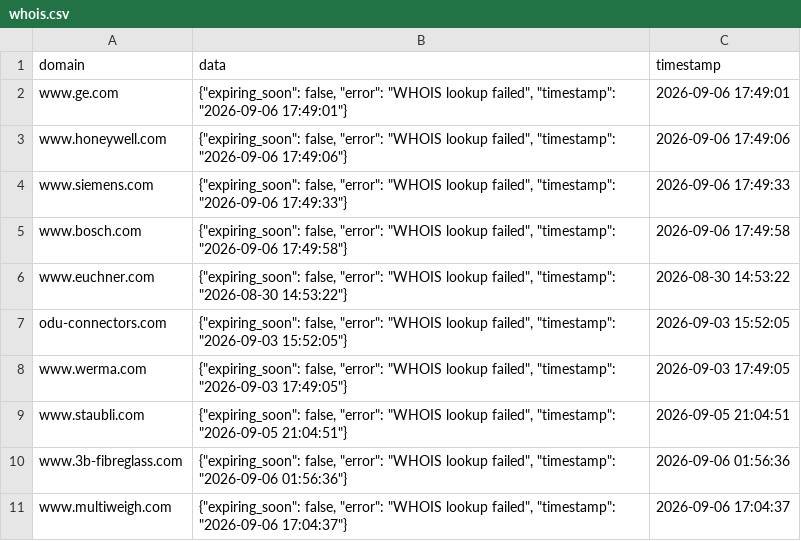
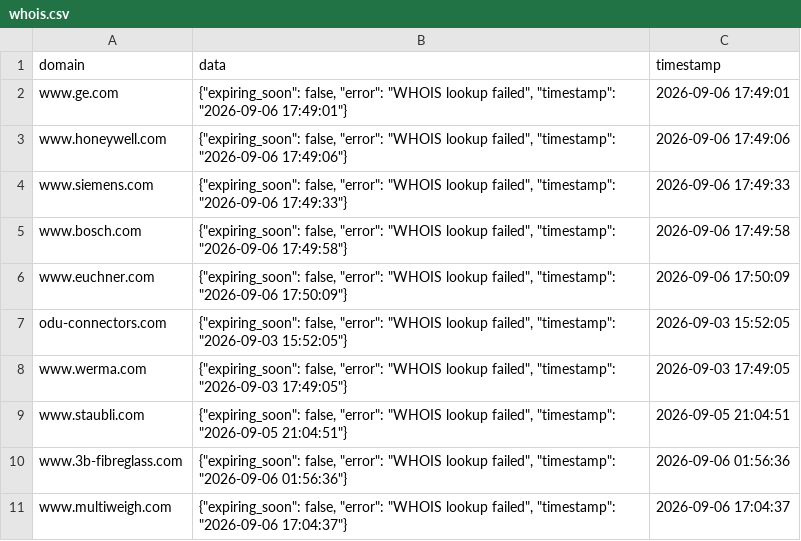
Before and after one commit to natasha-a-a/auditor, a CSV file: whois_cache/whois.csv, drawn as a sheet.

Commit message:
Auto-update whois.csv at 2026-09-06 17:50:09

```diff
--- a/whois_cache/whois.csv
+++ b/whois_cache/whois.csv
@@ -5,3 +5,3 @@ www.siemens.com,"{""expiring_soon"": false, ""error"": ""WHOIS lookup failed"",
 www.bosch.com,"{""expiring_soon"": false, ""error"": ""WHOIS lookup failed"", ""timestamp"": ""2026-09-06 17:49:58""}",2026-09-06 17:49:58
-www.euchner.com,"{""expiring_soon"": false, ""error"": ""WHOIS lookup failed"", ""timestamp"": ""2026-08-30 14:53:22""}",2026-08-30 14:53:22
+www.euchner.com,"{""expiring_soon"": false, ""error"": ""WHOIS lookup failed"", ""timestamp"": ""2026-09-06 17:50:09""}",2026-09-06 17:50:09
 odu-connectors.com,"{""expiring_soon"": false, ""error"": ""WHOIS lookup failed"", ""timestamp"": ""2026-09-03 15:52:05""}",2026-09-03 15:52:05
```
